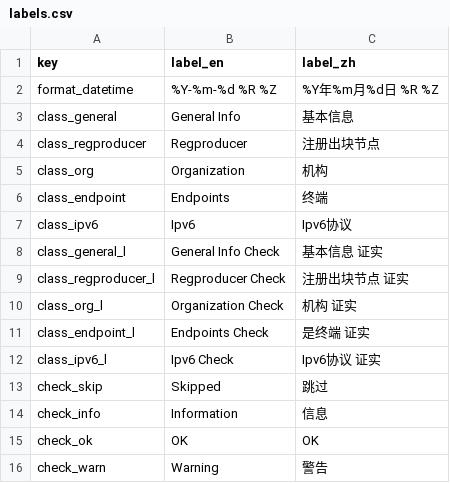
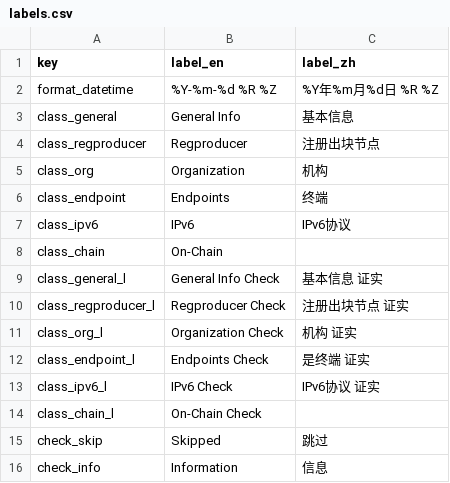
Before and after one commit to EOS-Nation/bpvalidate, a CSV file: config/labels.csv, drawn as a sheet; only a part is shown; the shorter side is filled out with more unchanged rows.

Commit message:
Close #23 check bp.json onchain

```diff
--- a/config/labels.csv
+++ b/config/labels.csv
@@ -6,3 +6,4 @@ class_org,Organization,机构
 class_endpoint,Endpoints,终端
-class_ipv6,Ipv6,Ipv6协议
+class_ipv6,IPv6,IPv6协议
+class_chain,On-Chain,
 class_general_l,General Info Check,基本信息 证实
@@ -11,3 +12,4 @@ class_org_l,Organization Check,机构 证实
 class_endpoint_l,Endpoints Check,是终端 证实
-class_ipv6_l,Ipv6 Check,Ipv6协议 证实
+class_ipv6_l,IPv6 Check,IPv6协议 证实
+class_chain_l,On-Chain Check,
 check_skip,Skipped,跳过
```
Also changed, not shown: 3 other files.
